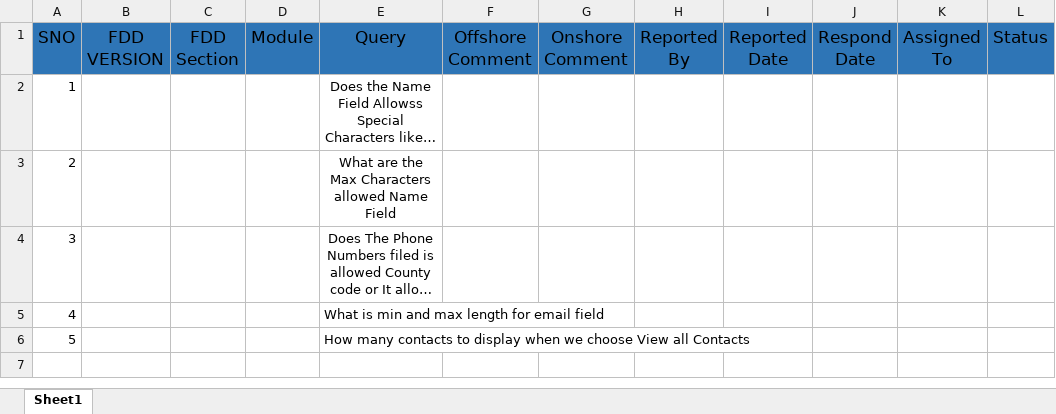
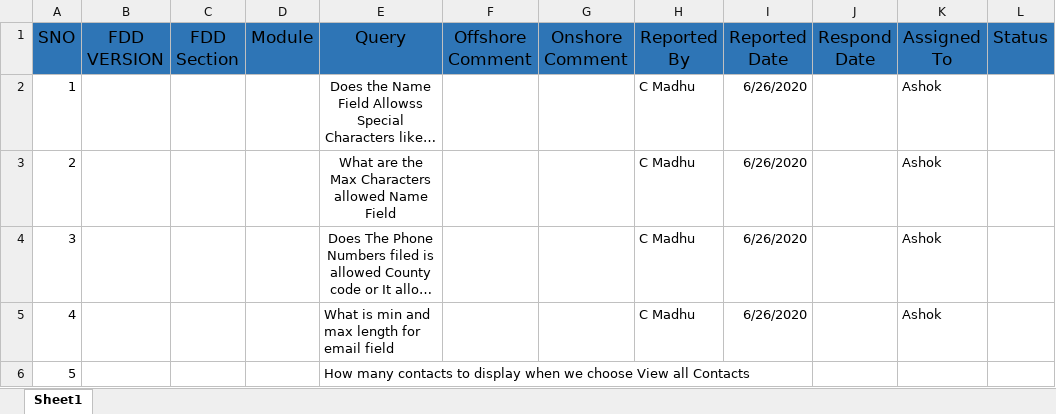
Before and after one commit to CHANDUMCA/AshokITJavaProject, an Excel workbook: Query_Log.xlsx, sheet Sheet1, drawn as a sheet; long unchanged cells end in …; values as stored, in another font and other column widths than the file's, no borders; the diff names each change by its address in the sheet, - before the commit and + after, or states it on an @@ line.

Commit message:
added data to query by,query added date, query assigned to

```diff
--- a/Query_Log.xlsx (sheet Sheet1)
+++ b/Query_Log.xlsx (sheet Sheet1)
-H2:H5 (Reported By): (empty)
+H2:H5 (Reported By): C Madhu
-I2:I5 (Reported Date): (empty)
+I2:I5 (Reported Date): 6/26/2020
-K2:K5 (Assigned To): (empty)
+K2:K5 (Assigned To): Ashok
```
